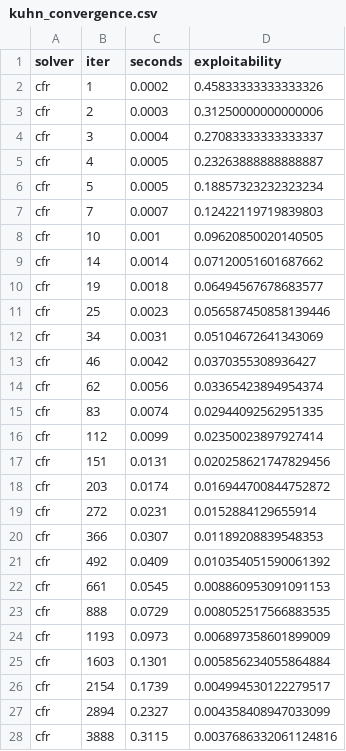
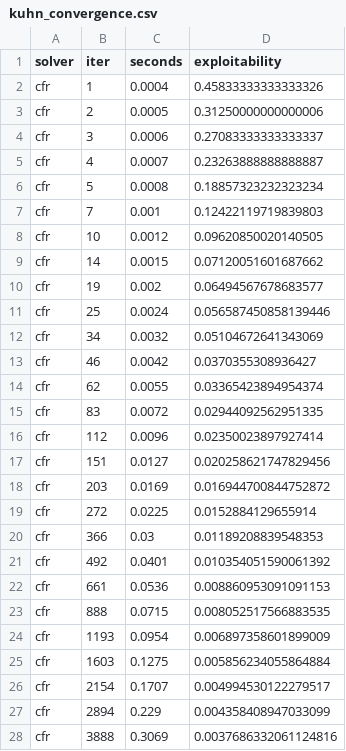
Before and after one commit to chopchopulen/poker-solver, a CSV file: analysis/kuhn_convergence.csv, drawn as a sheet; only a part is shown; the diff covers the shown part only.

```diff
--- a/analysis/kuhn_convergence.csv
+++ b/analysis/kuhn_convergence.csv
@@ -1,28 +1,28 @@
 solver,iter,seconds,exploitability
-cfr,1,0.0002,0.45833333333333326
-cfr,2,0.0003,0.31250000000000006
-cfr,3,0.0004,0.27083333333333337
-cfr,4,0.0005,0.23263888888888887
-cfr,5,0.0005,0.18857323232323234
-cfr,7,0.0007,0.12422119719839803
-cfr,10,0.001,0.09620850020140505
-cfr,14,0.0014,0.07120051601687662
-cfr,19,0.0018,0.06494567678683577
-cfr,25,0.0023,0.056587450858139446
-cfr,34,0.0031,0.05104672641343069
+cfr,1,0.0004,0.45833333333333326
+cfr,2,0.0005,0.31250000000000006
+cfr,3,0.0006,0.27083333333333337
+cfr,4,0.0007,0.23263888888888887
+cfr,5,0.0008,0.18857323232323234
+cfr,7,0.001,0.12422119719839803
+cfr,10,0.0012,0.09620850020140505
+cfr,14,0.0015,0.07120051601687662
+cfr,19,0.002,0.06494567678683577
+cfr,25,0.0024,0.056587450858139446
+cfr,34,0.0032,0.05104672641343069
 cfr,46,0.0042,0.0370355308936427
-cfr,62,0.0056,0.03365423894954374
-cfr,83,0.0074,0.02944092562951335
-cfr,112,0.0099,0.02350023897927414
-cfr,151,0.0131,0.020258621747829456
-cfr,203,0.0174,0.016944700844752872
-cfr,272,0.0231,0.0152884129655914
-cfr,366,0.0307,0.01189208839548353
-cfr,492,0.0409,0.010354051590061392
-cfr,661,0.0545,0.008860953091091153
-cfr,888,0.0729,0.008052517566883535
-cfr,1193,0.0973,0.006897358601899009
-cfr,1603,0.1301,0.005856234055864884
-cfr,2154,0.1739,0.004994530122279517
-cfr,2894,0.2327,0.004358408947033099
-cfr,3888,0.3115,0.0037686332061124816
+cfr,62,0.0055,0.03365423894954374
+cfr,83,0.0072,0.02944092562951335
+cfr,112,0.0096,0.02350023897927414
+cfr,151,0.0127,0.020258621747829456
+cfr,203,0.0169,0.016944700844752872
+cfr,272,0.0225,0.0152884129655914
+cfr,366,0.03,0.01189208839548353
+cfr,492,0.0401,0.010354051590061392
+cfr,661,0.0536,0.008860953091091153
+cfr,888,0.0715,0.008052517566883535
+cfr,1193,0.0954,0.006897358601899009
+cfr,1603,0.1275,0.005856234055864884
+cfr,2154,0.1707,0.004994530122279517
+cfr,2894,0.229,0.004358408947033099
+cfr,3888,0.3069,0.0037686332061124816
```
Also changed, not shown: 38 added rows and 11 edited cells elsewhere in this file, 4 other files.
